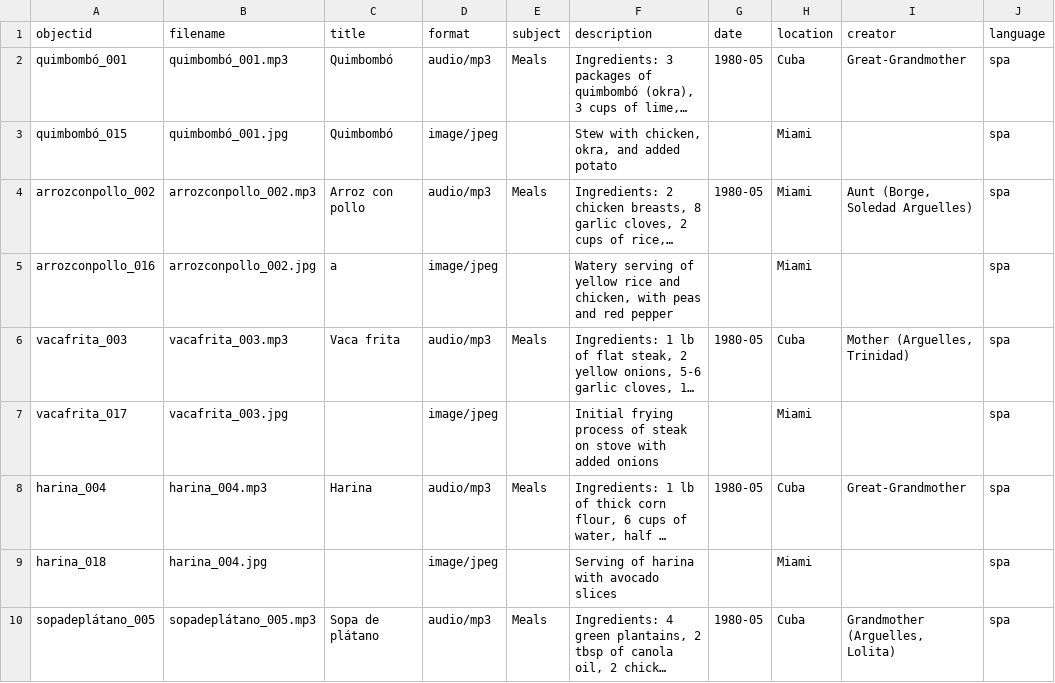
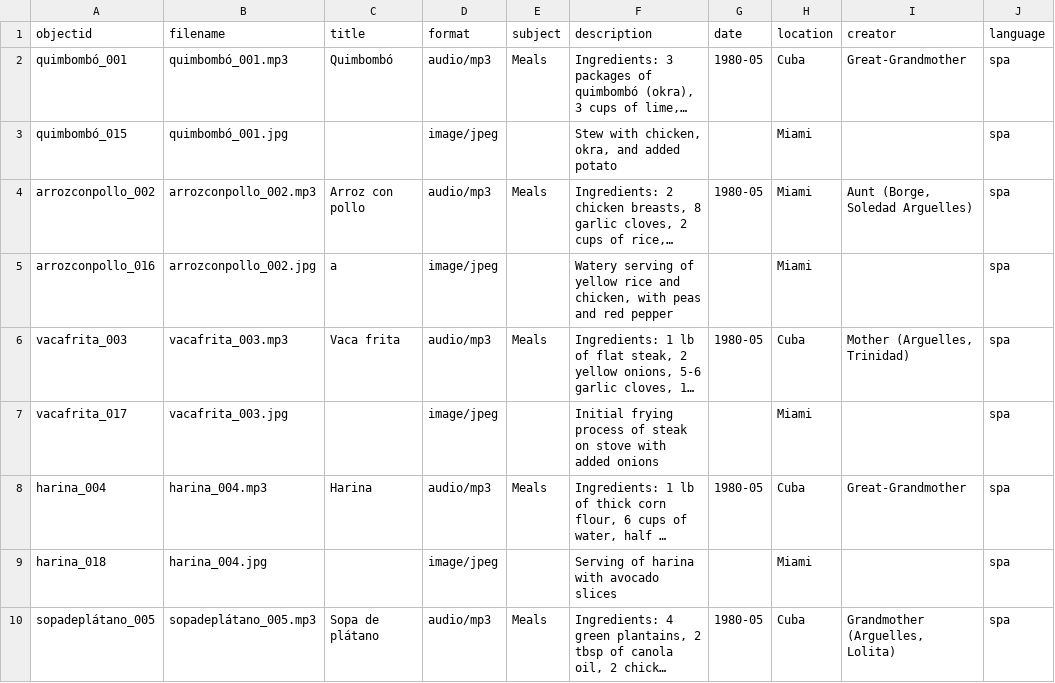
Before and after one commit to lolaguer238/cuban-foods-from-home, a CSV file: _data/cuban-foods-from-home.csv, drawn as a sheet; only a part is shown; long unchanged cells end in …; the diff names each change by its address in the sheet, - before the commit and + after, or states it on an @@ line.

Commit message:
Update cuban-foods-from-home.csv

```diff
--- a/_data/cuban-foods-from-home.csv
+++ b/_data/cuban-foods-from-home.csv
-C3 (title): Quimbombó
+C3 (title): (empty)
```
